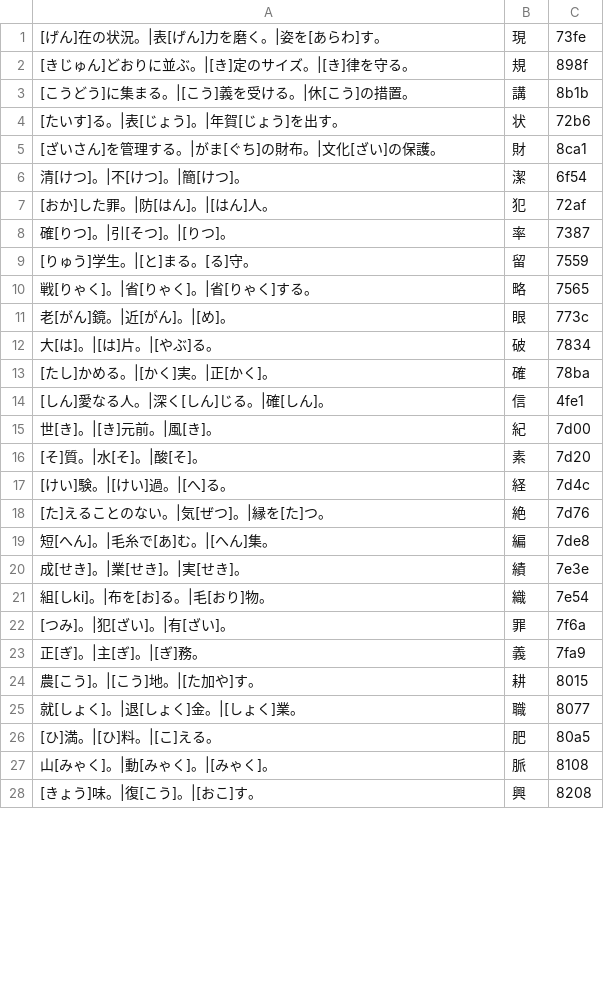
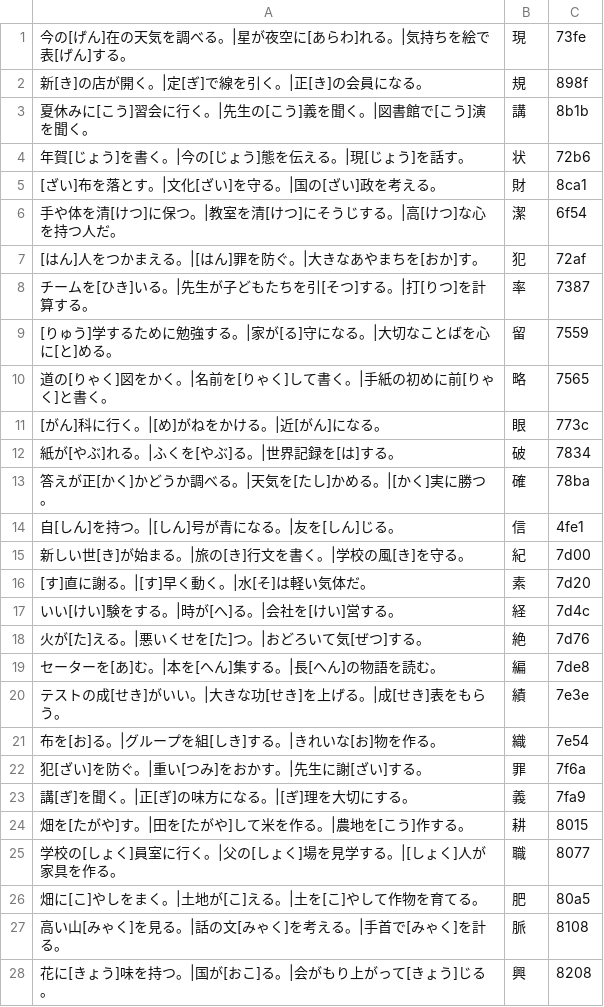
Before and after one commit to igarashi1005-hue/my-website, a CSV file: data/小学5年生その4.csv, drawn as a sheet; only a part is shown; the diff covers the shown part only.

```diff
--- a/data/小学5年生その4.csv
+++ b/data/小学5年生その4.csv
@@ -1,28 +1,28 @@
-[げん]在の状況。|表[げん]力を磨く。|姿を[あらわ]す。,現,73fe
-[きじゅん]どおりに並ぶ。|[き]定のサイズ。|[き]律を守る。,規,898f
-[こうどう]に集まる。|[こう]義を受ける。|休[こう]の措置。,講,8b1b
-[たいす]る。|表[じょう]。|年賀[じょう]を出す。,状,72b6
-[ざいさん]を管理する。|がま[ぐち]の財布。|文化[ざい]の保護。,財,8ca1
-清[けつ]。|不[けつ]。|簡[けつ]。,潔,6f54
-[おか]した罪。|防[はん]。|[はん]人。,犯,72af
-確[りつ]。|引[そつ]。|[りつ]。,率,7387
-[りゅう]学生。|[と]まる。[る]守。,留,7559
-戦[りゃく]。|省[りゃく]。|省[りゃく]する。,略,7565
-老[がん]鏡。|近[がん]。|[め]。,眼,773c
-大[は]。|[は]片。|[やぶ]る。,破,7834
-[たし]かめる。|[かく]実。|正[かく]。,確,78ba
-[しん]愛なる人。|深く[しん]じる。|確[しん]。,信,4fe1
-世[き]。|[き]元前。|風[き]。,紀,7d00
-[そ]質。|水[そ]。|酸[そ]。,素,7d20
-[けい]験。|[けい]過。|[へ]る。,経,7d4c
-[た]えることのない。|気[ぜつ]。|縁を[た]つ。,絶,7d76
-短[へん]。|毛糸で[あ]む。|[へん]集。,編,7de8
-成[せき]。|業[せき]。|実[せき]。,績,7e3e
-組[しki]。|布を[お]る。|毛[おり]物。,織,7e54
-[つみ]。|犯[ざい]。|有[ざい]。,罪,7f6a
-正[ぎ]。|主[ぎ]。|[ぎ]務。,義,7fa9
-農[こう]。|[こう]地。|[た加や]す。,耕,8015
-就[しょく]。|退[しょく]金。|[しょく]業。,職,8077
-[ひ]満。|[ひ]料。|[こ]える。,肥,80a5
-山[みゃく]。|動[みゃく]。|[みゃく]。,脈,8108
-[きょう]味。|復[こう]。|[おこ]す。,興,8208
+今の[げん]在の天気を調べる。|星が夜空に[あらわ]れる。|気持ちを絵で表[げん]する。,現,73fe
+新[き]の店が開く。|定[ぎ]で線を引く。|正[き]の会員になる。,規,898f
+夏休みに[こう]習会に行く。|先生の[こう]義を聞く。|図書館で[こう]演を聞く。,講,8b1b
+年賀[じょう]を書く。|今の[じょう]態を伝える。|現[じょう]を話す。,状,72b6
+[ざい]布を落とす。|文化[ざい]を守る。|国の[ざい]政を考える。,財,8ca1
+手や体を清[けつ]に保つ。|教室を清[けつ]にそうじする。|高[けつ]な心を持つ人だ。,潔,6f54
+[はん]人をつかまえる。|[はん]罪を防ぐ。|大きなあやまちを[おか]す。,犯,72af
+チームを[ひき]いる。|先生が子どもたちを引[そつ]する。|打[りつ]を計算する。,率,7387
+[りゅう]学するために勉強する。|家が[る]守になる。|大切なことばを心に[と]める。,留,7559
+道の[りゃく]図をかく。|名前を[りゃく]して書く。|手紙の初めに前[りゃく]と書く。,略,7565
+[がん]科に行く。|[め]がねをかける。|近[がん]になる。,眼,773c
+紙が[やぶ]れる。|ふくを[やぶ]る。|世界記録を[は]する。,破,7834
+答えが正[かく]かどうか調べる。|天気を[たし]かめる。|[かく]実に勝つ。,確,78ba
+自[しん]を持つ。|[しん]号が青になる。|友を[しん]じる。,信,4fe1
+新しい世[き]が始まる。|旅の[き]行文を書く。|学校の風[き]を守る。,紀,7d00
+[す]直に謝る。|[す]早く動く。|水[そ]は軽い気体だ。,素,7d20
+いい[けい]験をする。|時が[へ]る。|会社を[けい]営する。,経,7d4c
+火が[た]える。|悪いくせを[た]つ。|おどろいて気[ぜつ]する。,絶,7d76
+セーターを[あ]む。|本を[へん]集する。|長[へん]の物語を読む。,編,7de8
+テストの成[せき]がいい。|大きな功[せき]を上げる。|成[せき]表をもらう。,績,7e3e
+布を[お]る。|グループを組[しき]する。|きれいな[お]物を作る。,織,7e54
+犯[ざい]を防ぐ。|重い[つみ]をおかす。|先生に謝[ざい]する。,罪,7f6a
+講[ぎ]を聞く。|正[ぎ]の味方になる。|[ぎ]理を大切にする。,義,7fa9
+畑を[たがや]す。|田を[たがや]して米を作る。|農地を[こう]作する。,耕,8015
+学校の[しょく]員室に行く。|父の[しょく]場を見学する。|[しょく]人が家具を作る。,職,8077
+畑に[こ]やしをまく。|土地が[こ]える。|土を[こ]やして作物を育てる。,肥,80a5
+高い山[みゃく]を見る。|話の文[みゃく]を考える。|手首で[みゃく]を計る。,脈,8108
+花に[きょう]味を持つ。|国が[おこ]る。|会がもり上がって[きょう]じる。,興,8208
```
Also changed, not shown: 22 edited cells elsewhere in this file, data/小学4年生その4.csv, data/小学4年生その5.csv, 20 other files.
